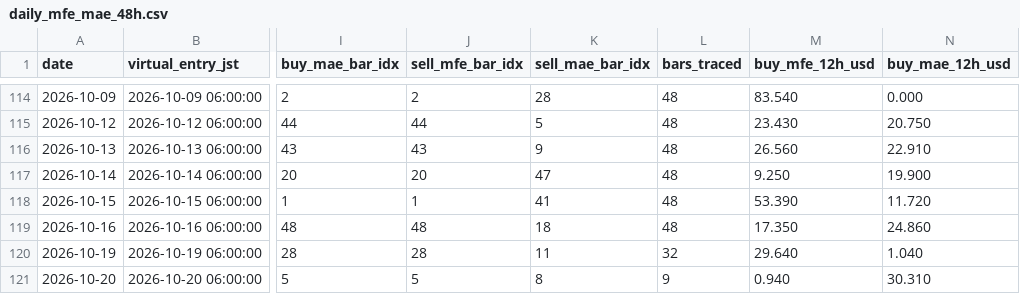
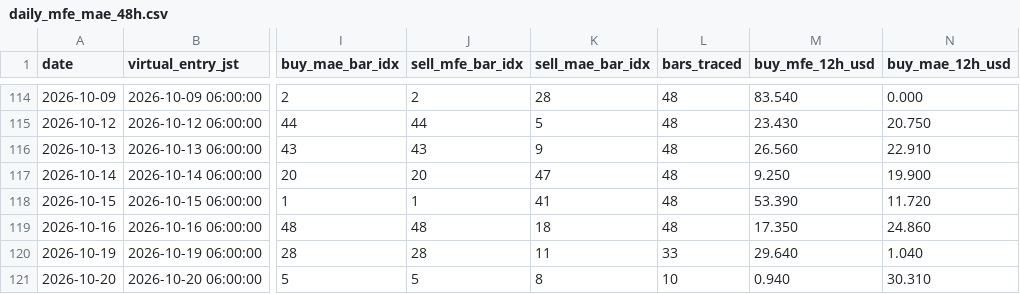
Before and after one commit to arokamiya98-svg/adxscore-heatmap, a CSV file: mt5_data/daily/daily_mfe_mae_48h.csv, drawn as a sheet; only a part is shown, gaps mark what is left out; the diff names each change by its address in the sheet, - before the commit and + after, or states it on an @@ line.

Commit message:
data: VPS pool update 2026-10-20 16:00:08

```diff
--- a/mt5_data/daily/daily_mfe_mae_48h.csv
+++ b/mt5_data/daily/daily_mfe_mae_48h.csv
-L120 (bars_traced): 32
+L120 (bars_traced): 33
-L121 (bars_traced): 9
+L121 (bars_traced): 10
```
Also changed, not shown: mt5_data/ADX_Weekly_Above_v4.csv, mt5_data/H4PhaseAuto_weekly.csv, 3 other files.
